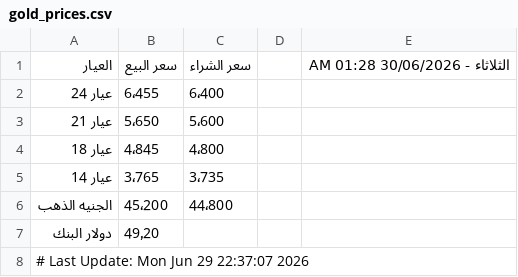
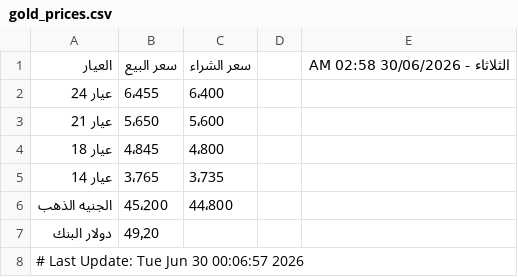
Before and after one commit to abodaapp-hash/-update_gold_prices.py, a CSV file: data/gold_prices.csv, drawn as a sheet.

```diff
--- a/data/gold_prices.csv
+++ b/data/gold_prices.csv
@@ -1,2 +1,2 @@
-العيار,سعر البيع,سعر الشراء,,الثلاثاء - 30/06/2026 01:28 AM
+العيار,سعر البيع,سعر الشراء,,الثلاثاء - 30/06/2026 02:58 AM
 عيار 24,6٬455,6٬400,,
@@ -7,2 +7,2 @@
 دولار البنك,49٫20,,,
-# Last Update: Mon Jun 29 22:37:07 2026
+# Last Update: Tue Jun 30 00:06:57 2026
```
